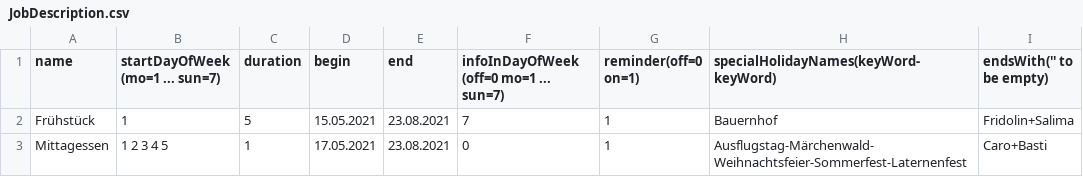
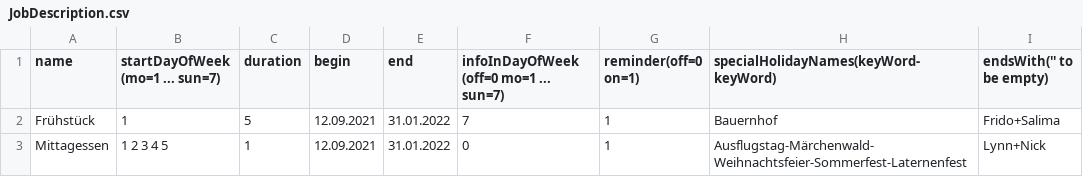
Before and after one commit to rogerGunis/schedule2ics, a CSV file: jobService/src/main/resources/WithPostProcessing/inputData/JobDescription.csv, drawn as a sheet.

```diff
--- a/jobService/src/main/resources/WithPostProcessing/inputData/JobDescription.csv
+++ b/jobService/src/main/resources/WithPostProcessing/inputData/JobDescription.csv
@@ -1,3 +1,3 @@
 name,startDayOfWeek (mo=1 ... sun=7),duration,begin,end,infoInDayOfWeek (off=0 mo=1 ... sun=7),reminder(off=0 on=1),specialHolidayNames(keyWord-keyWord),endsWith('' to be empty)
-Frühstück,1, 5,15.05.2021,23.08.2021,7,1,Bauernhof,Fridolin+Salima
-Mittagessen,1 2 3 4 5, 1,17.05.2021,23.08.2021,0,1,Ausflugstag-Märchenwald-Weihnachtsfeier-Sommerfest-Laternenfest,Caro+Basti
+Frühstück,1, 5,12.09.2021,31.01.2022,7,1,Bauernhof,Frido+Salima
+Mittagessen,1 2 3 4 5, 1,12.09.2021,31.01.2022,0,1,Ausflugstag-Märchenwald-Weihnachtsfeier-Sommerfest-Laternenfest,Lynn+Nick
```
Also changed, not shown: jobService/src/main/resources/WithPostProcessing/inputData/Holidays.csv, jobService/src/main/resources/WithPostProcessing/inputData/Workers.csv, 1 other file.
